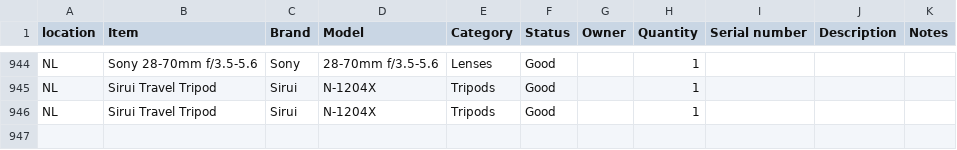
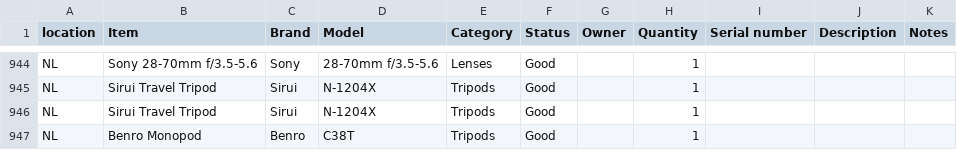
Before and after one commit to liquid-coop/Equipment_Inventory, a CSV file: database.csv, drawn as a sheet; only a part is shown, gaps mark what is left out; the diff names each change by its address in the sheet, - before the commit and + after, or states it on an @@ line.

Commit message:
Update inventory via web app

```diff
--- a/database.csv
+++ b/database.csv
+row 947: NL | Benro Monopod | Benro | C38T | Tripods | Good |  | 1
```
